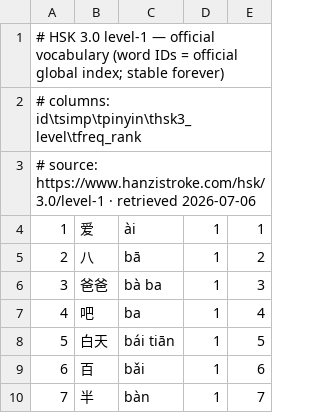
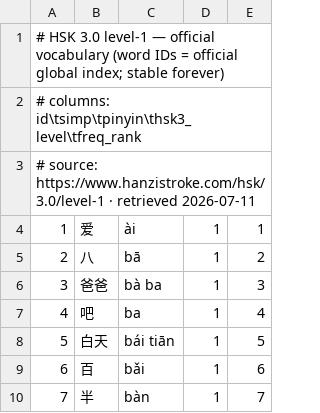
Before and after one commit to johnarleyburns/parso-zhuwen, a TSV file: factory/data/hsk3.0/level-1.tsv, drawn as a sheet; only a part is shown.

```diff
--- a/factory/data/hsk3.0/level-1.tsv
+++ b/factory/data/hsk3.0/level-1.tsv
@@ -2,3 +2,3 @@
 # columns: id\tsimp\tpinyin\thsk3_level\tfreq_rank
-# source: https://www.hanzistroke.com/hsk/3.0/level-1 · retrieved 2026-07-06
+# source: https://www.hanzistroke.com/hsk/3.0/level-1 · retrieved 2026-07-11
 1	爱	ài	1	1
```
Also changed, not shown: factory/data/hsk3.0/level-2.tsv, factory/data/hsk3.0/level-3.tsv, 10 other files.
